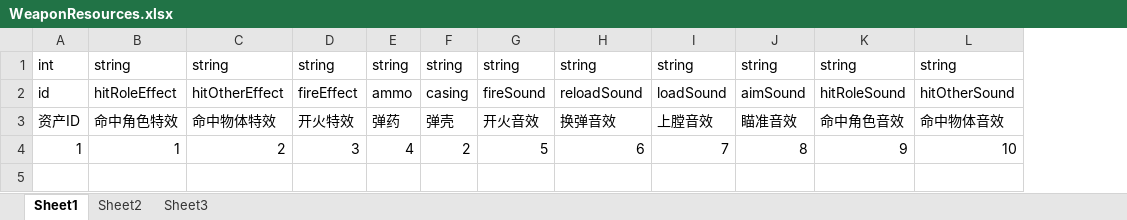
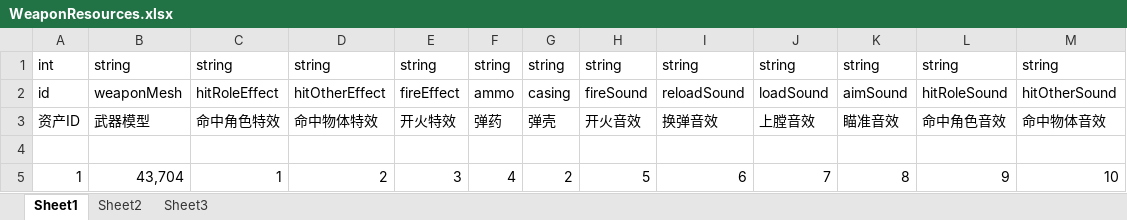
Before and after one commit to AlphaDoug/ShootGame, an Excel workbook: Excel/WeaponResources.xlsx, sheet Sheet1, drawn as a sheet; values as stored, in another font and other column widths than the file's, no borders; addresses are those after the commit; the diff names each change by its address in the sheet, - before the commit and + after, or states it on an @@ line.

Commit message:
# Please enter the commit message for your changes. Lines starting # with '#' will be ignored, and an empty message aborts the commit. # # On branch master # Your branch is up to date with 'origin/master'. # # Changes to be committed: #	deleted:    .mw/Recycle/Scripts/0D7A2ECE4FA47F6F90D4FEAF13946932/WeaponUI.TS #	deleted:    .mw/Recycle/Scripts/0D7A2ECE4FA47F6F90D4FEAF13946932/WeaponUI.TS.meta #	deleted:    .mw/Recycle/Scripts/8527E60843D7A8C468A890A9F19DAC0B/WeaponUI.TS #	deleted:    .mw/Recycle/Scripts/8527E60843D7A8C468A890A9F19DAC0B/WeaponUI.TS.meta #	modified:   All_Json #	modified:   Asset_Data_List #	modified:   Config/GameSetting.ini #	modified:   Excel/Action.xlsx #	modified:   Excel/WeaponConfig.xlsx #	modified:   Excel/WeaponResources.xlsx #	modified:   JavaScripts/Config/Action.ts #	modified:   JavaScripts/Config/ConfigCache.json #	modified:   JavaScripts/Config/WeaponConfig.ts #	modified:   JavaScripts/Config/WeaponResources.ts #	new file:   JavaScripts/Server/PlayerWeaponHandler.ts #	new file:   JavaScripts/Server/PlayerWeaponHandler.ts.meta #	modified:   JavaScripts/WeaponBase/WeaponBaseCls.ts #	modified:   JavaScripts/ui-generate/DefaultUI_generate.ts.meta #	modified:   JavaScripts/ui-generate/WeaponUI_generate.ts.meta #	modified:   Levels/NewLevel.level #	modified:   Levels/NewLevel.level.meta #	modified:   Local_Asset_List #	modified:   Pictures/Game_Thumbnail.jpg #	modified:   ShootGame.project #	modified:   dist/game.js #

```diff
--- a/Excel/WeaponResources.xlsx (sheet Sheet1)
+++ b/Excel/WeaponResources.xlsx (sheet Sheet1)
+column B, rows 1-3: string | weaponMesh | 武器模型; row 5: 43,704
+row 4: (empty)
```
Also changed, not shown: Excel/Action.xlsx, Excel/WeaponConfig.xlsx, 22 other files.
